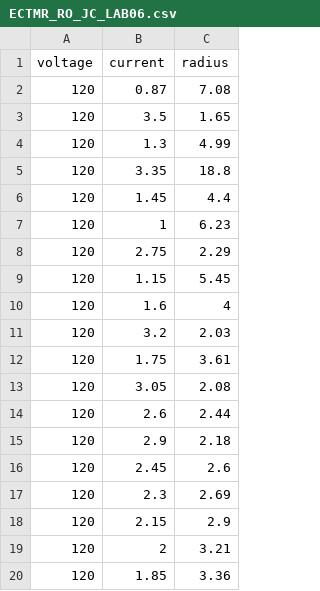
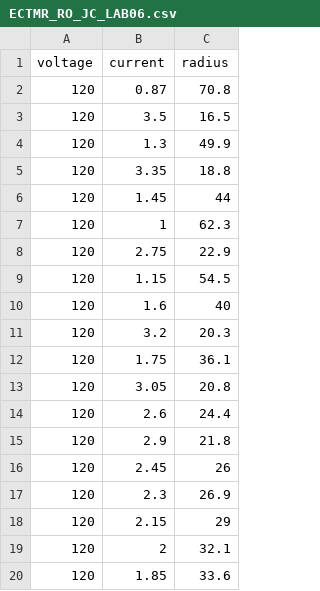
Before and after one commit to jsribaud/PHY363, a CSV file: lab06/ECTMR_RO_JC_LAB06.csv, drawn as a sheet.

```diff
--- a/lab06/ECTMR_RO_JC_LAB06.csv
+++ b/lab06/ECTMR_RO_JC_LAB06.csv
@@ -1,20 +1,20 @@
 "voltage	",current,radius
-120,0.87,7.08
-120,3.5,1.65
-120,1.3,4.99
+120,0.87,70.8
+120,3.5,16.5
+120,1.3,49.9
 120,3.35,18.8
-120,1.45,4.4
-120,1,6.23
-120,2.75,2.29
-120,1.15,5.45
-120,1.6,4
-120,3.2,2.03
-120,1.75,3.61
-120,3.05,2.08
-120,2.6,2.44
-120,2.9,2.18
-120,2.45,2.6
-120,2.3,2.69
-120,2.15,2.9
-120,2,3.21
-120,1.85,3.36
+120,1.45,44
+120,1,62.3
+120,2.75,22.9
+120,1.15,54.5
+120,1.6,40
+120,3.2,20.3
+120,1.75,36.1
+120,3.05,20.8
+120,2.6,24.4
+120,2.9,21.8
+120,2.45,26
+120,2.3,26.9
+120,2.15,29
+120,2,32.1
+120,1.85,33.6
```
Also changed, not shown: 1 other file.
